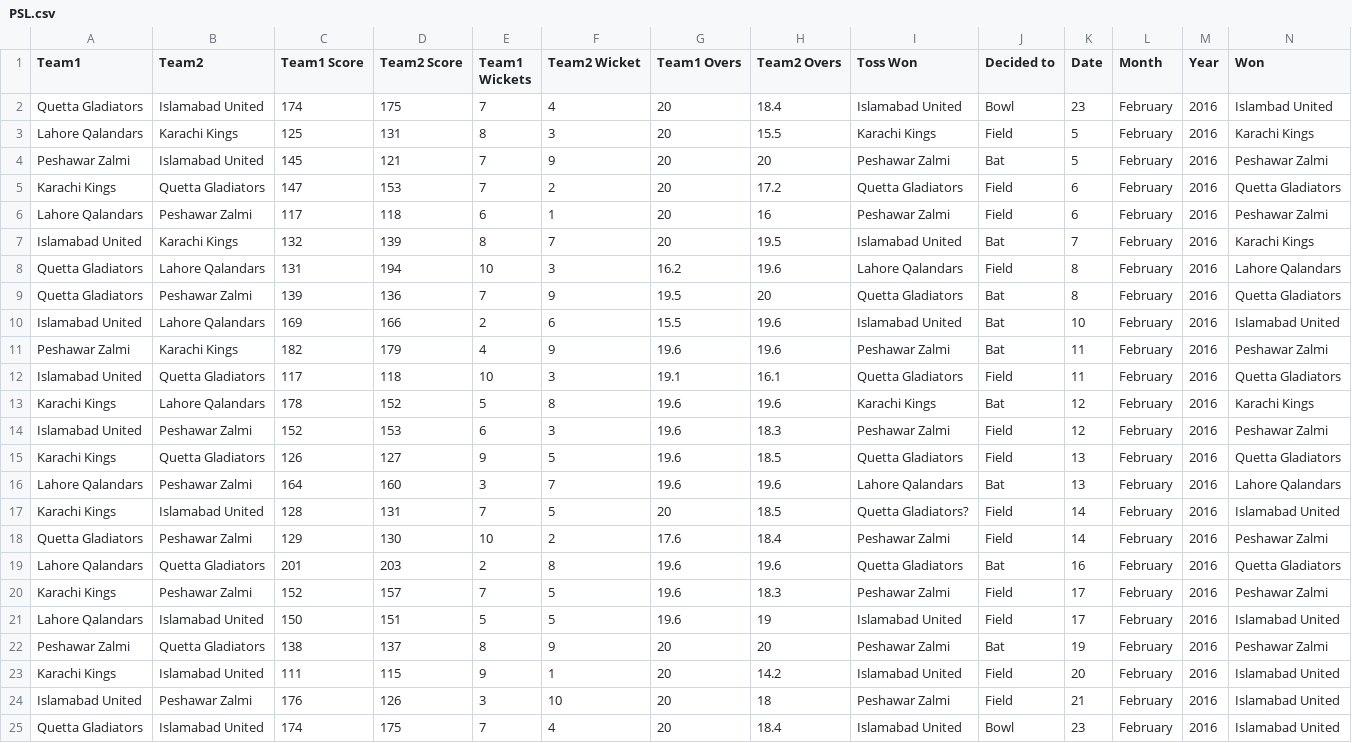
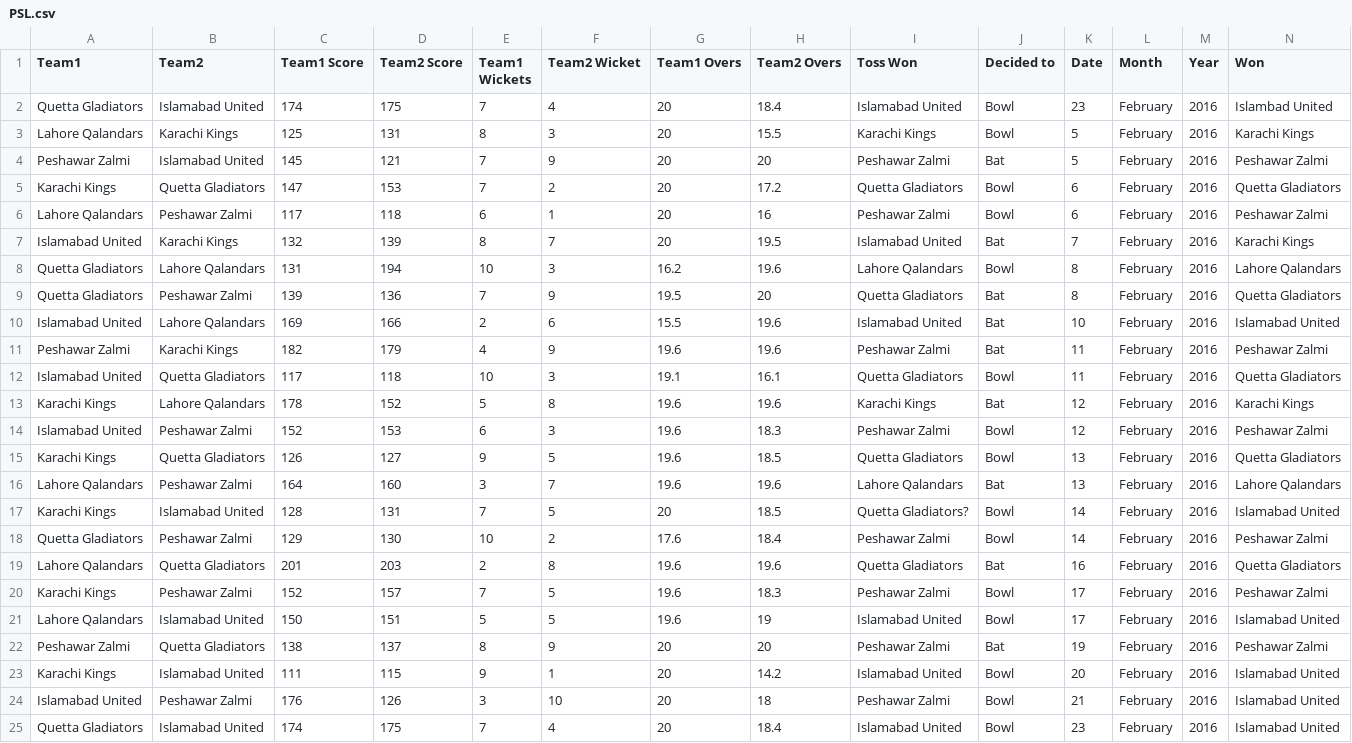
Before and after one commit to nehabaviskar1997/100-Datasets, a CSV file: PSL Dataset/PSL.csv, drawn as a sheet.

Commit message:
Update PSL.csv
Thank You for pointing out this.

```diff
--- a/PSL Dataset/PSL.csv
+++ b/PSL Dataset/PSL.csv
@@ -2,8 +2,8 @@ Team1,Team2,Team1 Score,Team2 Score,Team1 Wickets,Team2 Wicket,Team1 Overs,Team2
 Quetta Gladiators,Islamabad United,174,175,7,4,20,18.4,Islamabad United,Bowl,23,February,2016,Islambad United
-Lahore Qalandars,Karachi Kings,125,131,8,3,20,15.5,Karachi Kings,Field,5,February,2016,Karachi Kings
+Lahore Qalandars,Karachi Kings,125,131,8,3,20,15.5,Karachi Kings,Bowl,5,February,2016,Karachi Kings
 Peshawar Zalmi,Islamabad United,145,121,7,9,20,20,Peshawar Zalmi,Bat,5,February,2016,Peshawar Zalmi
-Karachi Kings,Quetta Gladiators,147,153,7,2,20,17.2,Quetta Gladiators,Field,6,February,2016,Quetta Gladiators
-Lahore Qalandars,Peshawar Zalmi,117,118,6,1,20,16,Peshawar Zalmi,Field,6,February,2016,Peshawar Zalmi
+Karachi Kings,Quetta Gladiators,147,153,7,2,20,17.2,Quetta Gladiators,Bowl,6,February,2016,Quetta Gladiators
+Lahore Qalandars,Peshawar Zalmi,117,118,6,1,20,16,Peshawar Zalmi,Bowl,6,February,2016,Peshawar Zalmi
 Islamabad United,Karachi Kings,132,139,8,7,20,19.5,Islamabad United,Bat,7,February,2016,Karachi Kings
-Quetta Gladiators,Lahore Qalandars,131,194,10,3,16.2,19.6,Lahore Qalandars,Field,8,February,2016,Lahore Qalandars
+Quetta Gladiators,Lahore Qalandars,131,194,10,3,16.2,19.6,Lahore Qalandars,Bowl,8,February,2016,Lahore Qalandars
 Quetta Gladiators,Peshawar Zalmi,139,136,7,9,19.5,20,Quetta Gladiators,Bat,8,February,2016,Quetta Gladiators
@@ -11,15 +11,15 @@ Islamabad United,Lahore Qalandars,169,166,2,6,15.5,19.6,Islamabad United,Bat,10,
 Peshawar Zalmi,Karachi Kings,182,179,4,9,19.6,19.6,Peshawar Zalmi,Bat,11,February,2016,Peshawar Zalmi
-Islamabad United,Quetta Gladiators,117,118,10,3,19.1,16.1,Quetta Gladiators,Field,11,February,2016,Quetta Gladiators
+Islamabad United,Quetta Gladiators,117,118,10,3,19.1,16.1,Quetta Gladiators,Bowl,11,February,2016,Quetta Gladiators
 Karachi Kings,Lahore Qalandars,178,152,5,8,19.6,19.6,Karachi Kings,Bat,12,February,2016,Karachi Kings
-Islamabad United,Peshawar Zalmi,152,153,6,3,19.6,18.3,Peshawar Zalmi,Field,12,February,2016,Peshawar Zalmi
-Karachi Kings,Quetta Gladiators,126,127,9,5,19.6,18.5,Quetta Gladiators,Field,13,February,2016,Quetta Gladiators
+Islamabad United,Peshawar Zalmi,152,153,6,3,19.6,18.3,Peshawar Zalmi,Bowl,12,February,2016,Peshawar Zalmi
+Karachi Kings,Quetta Gladiators,126,127,9,5,19.6,18.5,Quetta Gladiators,Bowl,13,February,2016,Quetta Gladiators
 Lahore Qalandars,Peshawar Zalmi,164,160,3,7,19.6,19.6,Lahore Qalandars,Bat,13,February,2016,Lahore Qalandars
-Karachi Kings,Islamabad United,128,131,7,5,20,18.5,Quetta Gladiators? ,Field,14,February,2016,Islamabad United
-Quetta Gladiators,Peshawar Zalmi,129,130,10,2,17.6,18.4,Peshawar Zalmi,Field,14,February,2016,Peshawar Zalmi
+Karachi Kings,Islamabad United,128,131,7,5,20,18.5,Quetta Gladiators?,Bowl,14,February,2016,Islamabad United
+Quetta Gladiators,Peshawar Zalmi,129,130,10,2,17.6,18.4,Peshawar Zalmi,Bowl,14,February,2016,Peshawar Zalmi
 Lahore Qalandars,Quetta Gladiators,201,203,2,8,19.6,19.6,Quetta Gladiators,Bat,16,February,2016,Quetta Gladiators
-Karachi Kings,Peshawar Zalmi,152,157,7,5,19.6,18.3,Peshawar Zalmi,Field,17,February,2016,Peshawar Zalmi
-Lahore Qalandars,Islamabad United,150,151,5,5,19.6,19,Islamabad United,Field,17,February,2016,Islamabad United
+Karachi Kings,Peshawar Zalmi,152,157,7,5,19.6,18.3,Peshawar Zalmi,Bowl,17,February,2016,Peshawar Zalmi
+Lahore Qalandars,Islamabad United,150,151,5,5,19.6,19,Islamabad United,Bowl,17,February,2016,Islamabad United
 Peshawar Zalmi,Quetta Gladiators,138,137,8,9,20,20,Peshawar Zalmi,Bat,19,February,2016,Peshawar Zalmi
-Karachi Kings,Islamabad United,111,115,9,1,20,14.2,Islamabad United,Field,20,February,2016,Islamabad United
-Islamabad United,Peshawar Zalmi,176,126,3,10,20,18,Peshawar Zalmi,Field,21,February,2016,Islamabad United
+Karachi Kings,Islamabad United,111,115,9,1,20,14.2,Islamabad United,Bowl,20,February,2016,Islamabad United
+Islamabad United,Peshawar Zalmi,176,126,3,10,20,18,Peshawar Zalmi,Bowl,21,February,2016,Islamabad United
 Quetta Gladiators,Islamabad United,174,175,7,4,20,18.4,Islamabad United,Bowl,23,February,2016,Islamabad United
```
